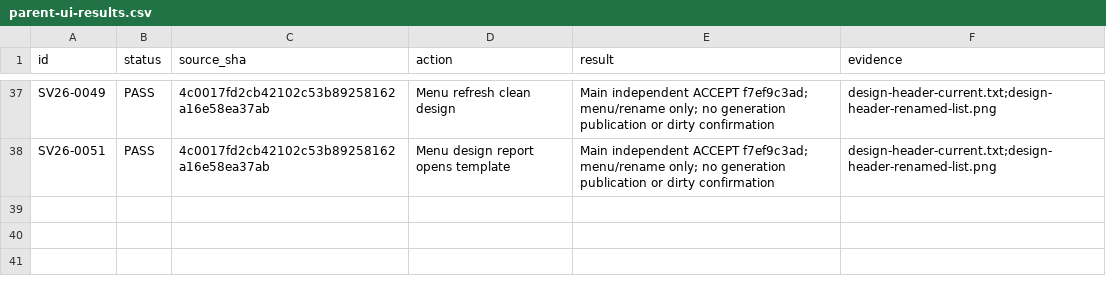
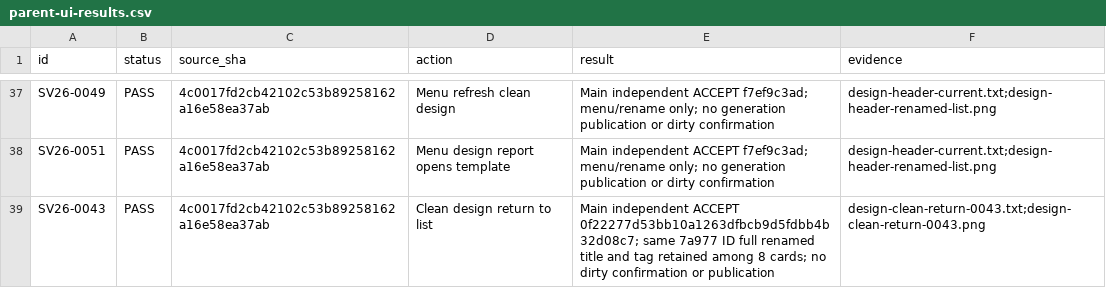
Before and after one commit to boardx/workspacex, a CSV file: docs/evidence/survey-all-buttons-20261004/parent-ui-results.csv, drawn as a sheet; only a part is shown, gaps mark what is left out.

Commit message:
docs(survey): accept clean return and record report entry evidence

```diff
--- a/docs/evidence/survey-all-buttons-20261004/parent-ui-results.csv
+++ b/docs/evidence/survey-all-buttons-20261004/parent-ui-results.csv
@@ -38 +38,2 @@ SV26-0049,PASS,4c0017fd2cb42102c53b89258162a16e58ea37ab,Menu refresh clean desig
 SV26-0051,PASS,4c0017fd2cb42102c53b89258162a16e58ea37ab,Menu design report opens template,Main independent ACCEPT f7ef9c3ad; menu/rename only; no generation publication or dirty confirmation,design-header-current.txt;design-header-renamed-list.png
+SV26-0043,PASS,4c0017fd2cb42102c53b89258162a16e58ea37ab,Clean design return to list,Main independent ACCEPT 0f22277d53bb10a1263dfbcb9d5fdbb4b32d08c7; same 7a977 ID full renamed title and tag retained among 8 cards; no dirty confirmation or publication,design-clean-return-0043.txt;design-clean-return-0043.png
```
Also changed, not shown: docs/evidence/survey-all-buttons-20261004/execution-results.csv, docs/evidence/survey-all-buttons-20261004/remaining-results.csv, 3 other files.
